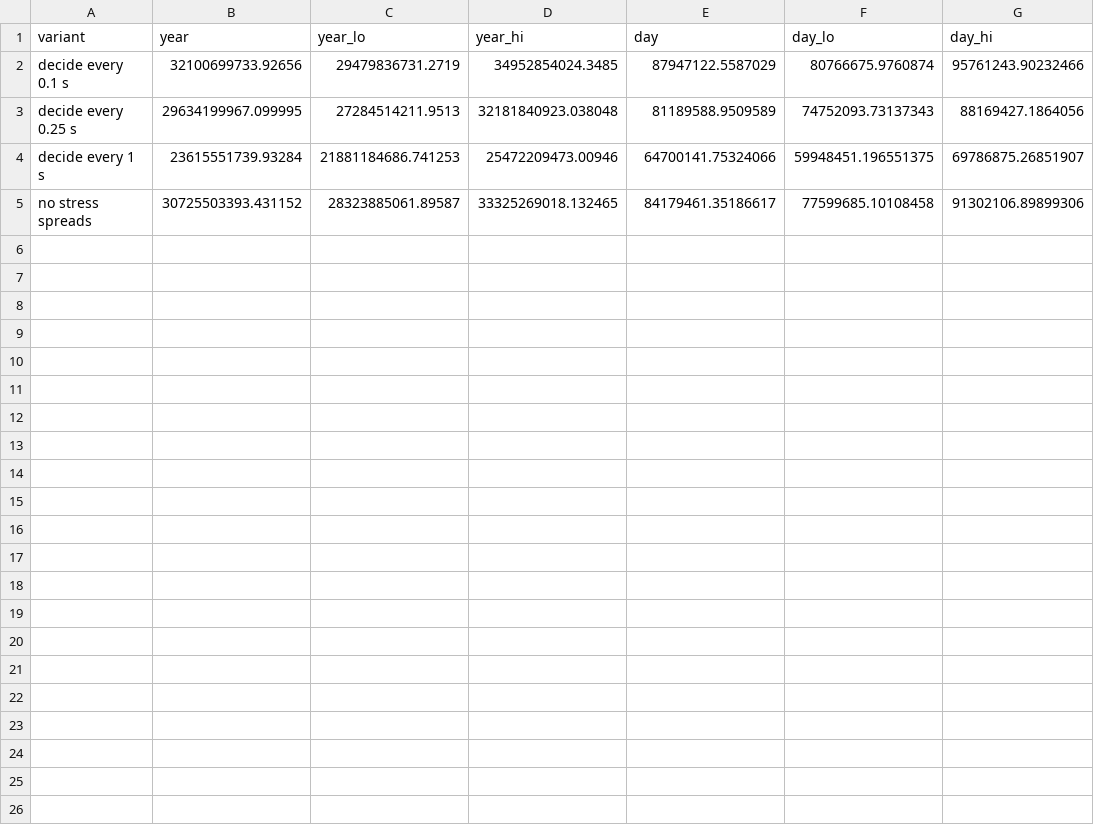
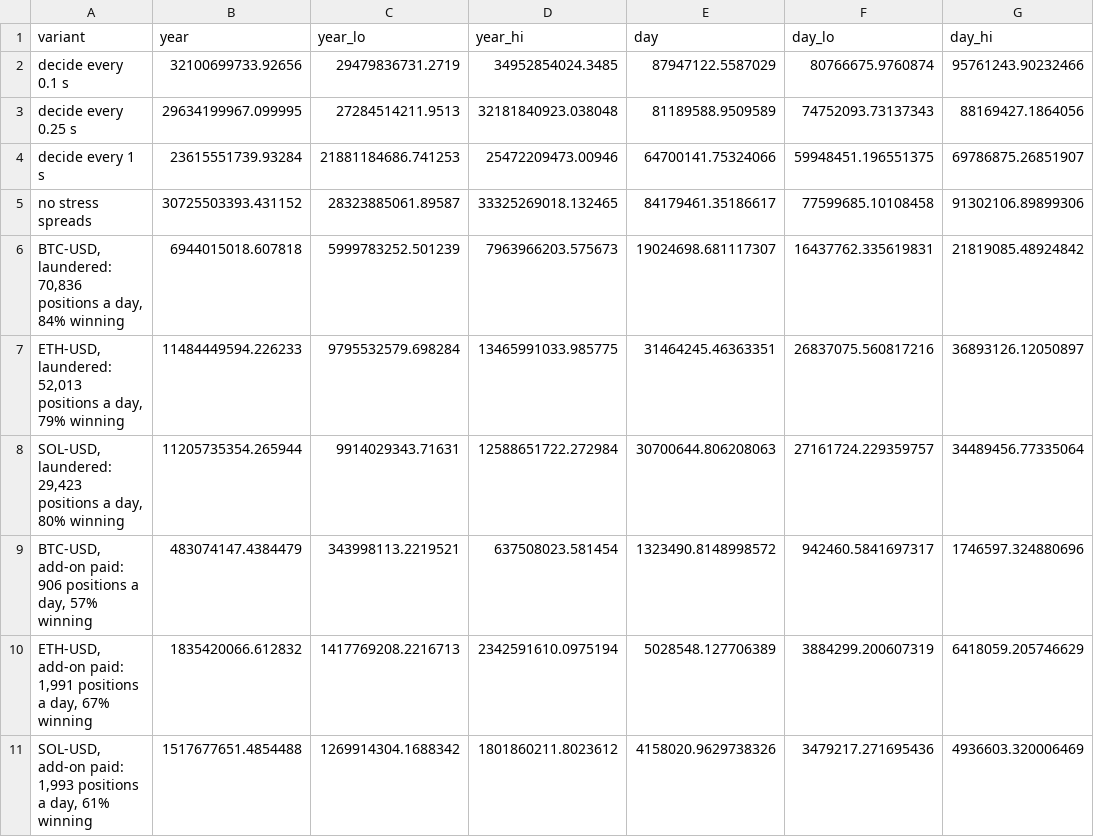
Before and after one commit to monkey-trading/engine, a CSV file: research/rogue-operator/results/latency_sensitivity.csv, drawn as a sheet; the diff names each change by its address in the sheet, - before the commit and + after, or states it on an @@ line.

Commit message:
[research] Correct the held-sync baseline, detection, censoring and calibration statements

```diff
--- a/research/rogue-operator/results/latency_sensitivity.csv
+++ b/research/rogue-operator/results/latency_sensitivity.csv
+row 6: BTC-USD, laundered: 70,836 positions a day, 84% winning | 6944015018.607818 | 5999783252.501239 | 7963966203.575673 | 19024698.681117307 | 16437762.335619831 | 21819085.48924842
+row 7: ETH-USD, laundered: 52,013 positions a day, 79% winning | 11484449594.226233 | 9795532579.698284 | 13465991033.985775 | 31464245.46363351 | 26837075.560817216 | 36893126.12050897
+row 8: SOL-USD, laundered: 29,423 positions a day, 80% winning | 11205735354.265944 | 9914029343.71631 | 12588651722.272984 | 30700644.806208063 | 27161724.229359757 | 34489456.77335064
+row 9: BTC-USD, add-on paid: 906 positions a day, 57% winning | 483074147.4384479 | 343998113.2219521 | 637508023.581454 | 1323490.8148998572 | 942460.5841697317 | 1746597.324880696
+row 10: ETH-USD, add-on paid: 1,991 positions a day, 67% winning | 1835420066.612832 | 1417769208.2216713 | 2342591610.0975194 | 5028548.127706389 | 3884299.200607319 | 6418059.205746629
+row 11: SOL-USD, add-on paid: 1,993 positions a day, 61% winning | 1517677651.4854488 | 1269914304.1688342 | 1801860211.8023612 | 4158020.9629738326 | 3479217.271695436 | 4936603.320006469
```
Also changed, not shown: research/rogue-operator/results/drift.csv, research/rogue-operator/results/headline.csv, 8 other files.
